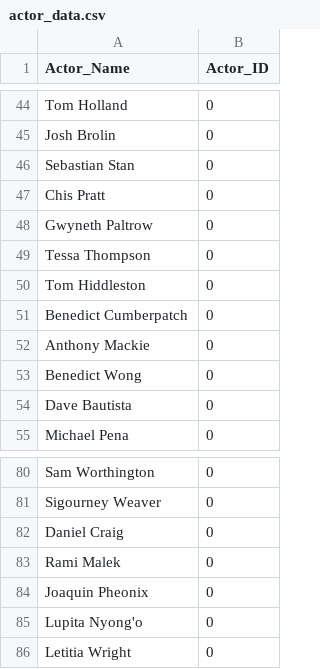
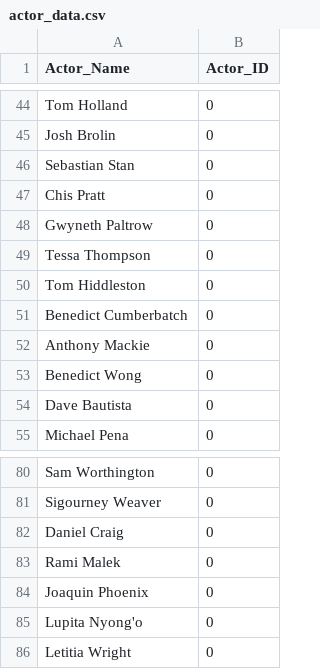
Before and after one commit to berges01/ITC350-Project, a CSV file: data/actor_data.csv, drawn as a sheet; only a part is shown, gaps mark what is left out.

Commit message:
Update actor_data.csv
Fixed Typos:

Joaquin Phoenix was Joaquin Pheonix

Benedict Cumberbatch was Benedict Cumberpatch

```diff
--- a/data/actor_data.csv
+++ b/data/actor_data.csv
@@ -50,3 +50,3 @@ Tessa Thompson,0
 Tom Hiddleston,0
-Benedict Cumberpatch,0
+Benedict Cumberbatch,0
 Anthony Mackie,0
@@ -83,3 +83,3 @@ Daniel Craig,0
 Rami Malek,0
-Joaquin Pheonix,0
+Joaquin Phoenix,0
 Lupita Nyong'o,0
```
